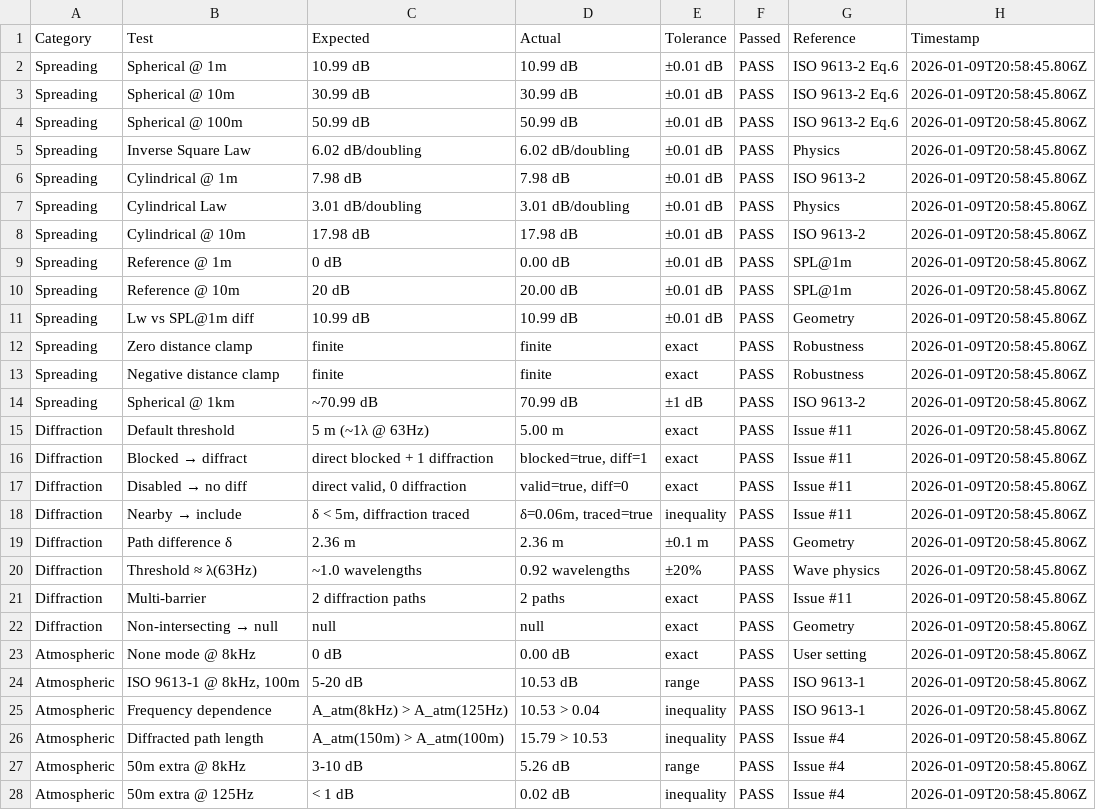
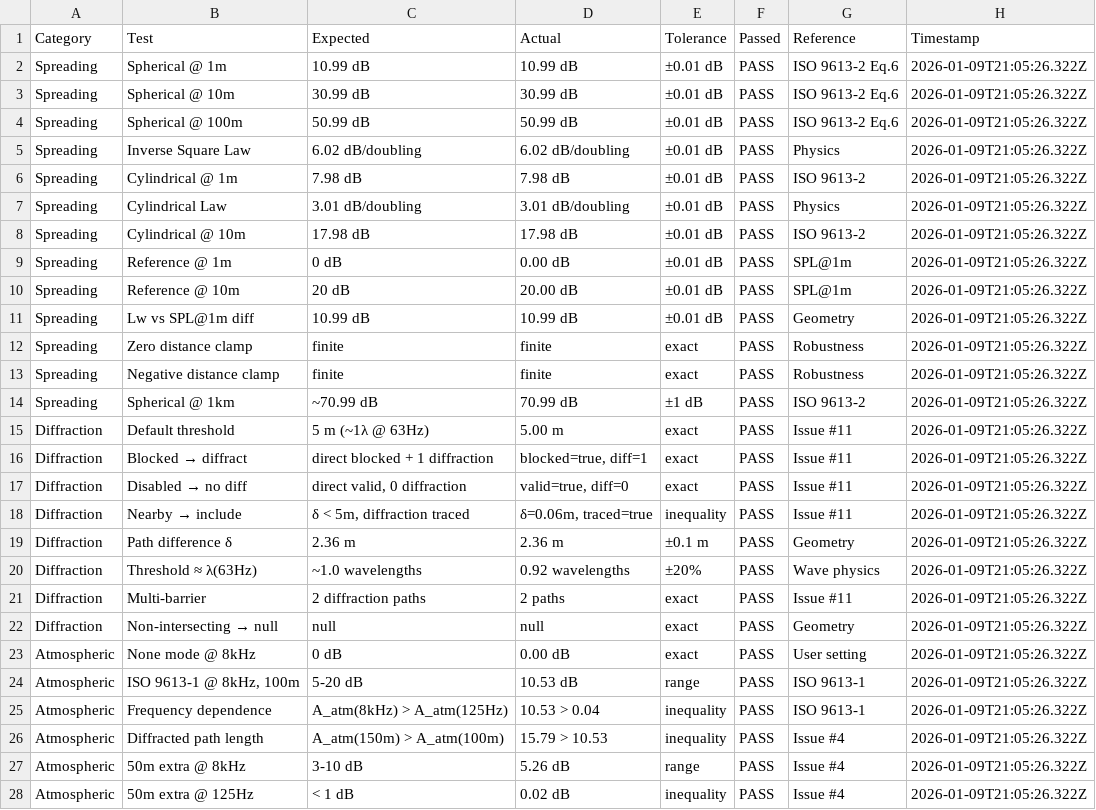
Before and after one commit to KanuToCL/GeoNoise, a CSV file: docs/physics-validation-results.csv, drawn as a sheet; only a part is shown; the diff covers the shown part only.

```diff
--- a/docs/physics-validation-results.csv
+++ b/docs/physics-validation-results.csv
@@ -1,28 +1,28 @@
 Category,Test,Expected,Actual,Tolerance,Passed,Reference,Timestamp
-Spreading,Spherical @ 1m,10.99 dB,10.99 dB,±0.01 dB,PASS,ISO 9613-2 Eq.6,2026-01-09T20:58:45.806Z
-Spreading,Spherical @ 10m,30.99 dB,30.99 dB,±0.01 dB,PASS,ISO 9613-2 Eq.6,2026-01-09T20:58:45.806Z
-Spreading,Spherical @ 100m,50.99 dB,50.99 dB,±0.01 dB,PASS,ISO 9613-2 Eq.6,2026-01-09T20:58:45.806Z
-Spreading,Inverse Square Law,6.02 dB/doubling,6.02 dB/doubling,±0.01 dB,PASS,Physics,2026-01-09T20:58:45.806Z
-Spreading,Cylindrical @ 1m,7.98 dB,7.98 dB,±0.01 dB,PASS,ISO 9613-2,2026-01-09T20:58:45.806Z
-Spreading,Cylindrical Law,3.01 dB/doubling,3.01 dB/doubling,±0.01 dB,PASS,Physics,2026-01-09T20:58:45.806Z
-Spreading,Cylindrical @ 10m,17.98 dB,17.98 dB,±0.01 dB,PASS,ISO 9613-2,2026-01-09T20:58:45.806Z
-Spreading,Reference @ 1m,0 dB,0.00 dB,±0.01 dB,PASS,SPL@1m,2026-01-09T20:58:45.806Z
-Spreading,Reference @ 10m,20 dB,20.00 dB,±0.01 dB,PASS,SPL@1m,2026-01-09T20:58:45.806Z
-Spreading,Lw vs SPL@1m diff,10.99 dB,10.99 dB,±0.01 dB,PASS,Geometry,2026-01-09T20:58:45.806Z
-Spreading,Zero distance clamp,finite,finite,exact,PASS,Robustness,2026-01-09T20:58:45.806Z
-Spreading,Negative distance clamp,finite,finite,exact,PASS,Robustness,2026-01-09T20:58:45.806Z
-Spreading,Spherical @ 1km,~70.99 dB,70.99 dB,±1 dB,PASS,ISO 9613-2,2026-01-09T20:58:45.806Z
-Diffraction,Default threshold,5 m (~1λ @ 63Hz),5.00 m,exact,PASS,Issue #11,2026-01-09T20:58:45.806Z
-Diffraction,Blocked → diffract,direct blocked + 1 diffraction,"blocked=true, diff=1",exact,PASS,Issue #11,2026-01-09T20:58:45.806Z
-Diffraction,Disabled → no diff,"direct valid, 0 diffraction","valid=true, diff=0",exact,PASS,Issue #11,2026-01-09T20:58:45.806Z
-Diffraction,Nearby → include,"δ < 5m, diffraction traced","δ=0.06m, traced=true",inequality,PASS,Issue #11,2026-01-09T20:58:45.806Z
-Diffraction,Path difference δ,2.36 m,2.36 m,±0.1 m,PASS,Geometry,2026-01-09T20:58:45.806Z
-Diffraction,Threshold ≈ λ(63Hz),~1.0 wavelengths,0.92 wavelengths,±20%,PASS,Wave physics,2026-01-09T20:58:45.806Z
-Diffraction,Multi-barrier,2 diffraction paths,2 paths,exact,PASS,Issue #11,2026-01-09T20:58:45.806Z
-Diffraction,Non-intersecting → null,null,null,exact,PASS,Geometry,2026-01-09T20:58:45.806Z
-Atmospheric,None mode @ 8kHz,0 dB,0.00 dB,exact,PASS,User setting,2026-01-09T20:58:45.806Z
-Atmospheric,"ISO 9613-1 @ 8kHz, 100m",5-20 dB,10.53 dB,range,PASS,ISO 9613-1,2026-01-09T20:58:45.806Z
-Atmospheric,Frequency dependence,A_atm(8kHz) > A_atm(125Hz),10.53 > 0.04,inequality,PASS,ISO 9613-1,2026-01-09T20:58:45.806Z
-Atmospheric,Diffracted path length,A_atm(150m) > A_atm(100m),15.79 > 10.53,inequality,PASS,Issue #4,2026-01-09T20:58:45.806Z
-Atmospheric,50m extra @ 8kHz,3-10 dB,5.26 dB,range,PASS,Issue #4,2026-01-09T20:58:45.806Z
-Atmospheric,50m extra @ 125Hz,< 1 dB,0.02 dB,inequality,PASS,Issue #4,2026-01-09T20:58:45.806Z
+Spreading,Spherical @ 1m,10.99 dB,10.99 dB,±0.01 dB,PASS,ISO 9613-2 Eq.6,2026-01-09T21:05:26.322Z
+Spreading,Spherical @ 10m,30.99 dB,30.99 dB,±0.01 dB,PASS,ISO 9613-2 Eq.6,2026-01-09T21:05:26.322Z
+Spreading,Spherical @ 100m,50.99 dB,50.99 dB,±0.01 dB,PASS,ISO 9613-2 Eq.6,2026-01-09T21:05:26.322Z
+Spreading,Inverse Square Law,6.02 dB/doubling,6.02 dB/doubling,±0.01 dB,PASS,Physics,2026-01-09T21:05:26.322Z
+Spreading,Cylindrical @ 1m,7.98 dB,7.98 dB,±0.01 dB,PASS,ISO 9613-2,2026-01-09T21:05:26.322Z
+Spreading,Cylindrical Law,3.01 dB/doubling,3.01 dB/doubling,±0.01 dB,PASS,Physics,2026-01-09T21:05:26.322Z
+Spreading,Cylindrical @ 10m,17.98 dB,17.98 dB,±0.01 dB,PASS,ISO 9613-2,2026-01-09T21:05:26.322Z
+Spreading,Reference @ 1m,0 dB,0.00 dB,±0.01 dB,PASS,SPL@1m,2026-01-09T21:05:26.322Z
+Spreading,Reference @ 10m,20 dB,20.00 dB,±0.01 dB,PASS,SPL@1m,2026-01-09T21:05:26.322Z
+Spreading,Lw vs SPL@1m diff,10.99 dB,10.99 dB,±0.01 dB,PASS,Geometry,2026-01-09T21:05:26.322Z
+Spreading,Zero distance clamp,finite,finite,exact,PASS,Robustness,2026-01-09T21:05:26.322Z
+Spreading,Negative distance clamp,finite,finite,exact,PASS,Robustness,2026-01-09T21:05:26.322Z
+Spreading,Spherical @ 1km,~70.99 dB,70.99 dB,±1 dB,PASS,ISO 9613-2,2026-01-09T21:05:26.322Z
+Diffraction,Default threshold,5 m (~1λ @ 63Hz),5.00 m,exact,PASS,Issue #11,2026-01-09T21:05:26.322Z
+Diffraction,Blocked → diffract,direct blocked + 1 diffraction,"blocked=true, diff=1",exact,PASS,Issue #11,2026-01-09T21:05:26.322Z
+Diffraction,Disabled → no diff,"direct valid, 0 diffraction","valid=true, diff=0",exact,PASS,Issue #11,2026-01-09T21:05:26.322Z
+Diffraction,Nearby → include,"δ < 5m, diffraction traced","δ=0.06m, traced=true",inequality,PASS,Issue #11,2026-01-09T21:05:26.322Z
+Diffraction,Path difference δ,2.36 m,2.36 m,±0.1 m,PASS,Geometry,2026-01-09T21:05:26.322Z
+Diffraction,Threshold ≈ λ(63Hz),~1.0 wavelengths,0.92 wavelengths,±20%,PASS,Wave physics,2026-01-09T21:05:26.322Z
+Diffraction,Multi-barrier,2 diffraction paths,2 paths,exact,PASS,Issue #11,2026-01-09T21:05:26.322Z
+Diffraction,Non-intersecting → null,null,null,exact,PASS,Geometry,2026-01-09T21:05:26.322Z
+Atmospheric,None mode @ 8kHz,0 dB,0.00 dB,exact,PASS,User setting,2026-01-09T21:05:26.322Z
+Atmospheric,"ISO 9613-1 @ 8kHz, 100m",5-20 dB,10.53 dB,range,PASS,ISO 9613-1,2026-01-09T21:05:26.322Z
+Atmospheric,Frequency dependence,A_atm(8kHz) > A_atm(125Hz),10.53 > 0.04,inequality,PASS,ISO 9613-1,2026-01-09T21:05:26.322Z
+Atmospheric,Diffracted path length,A_atm(150m) > A_atm(100m),15.79 > 10.53,inequality,PASS,Issue #4,2026-01-09T21:05:26.322Z
+Atmospheric,50m extra @ 8kHz,3-10 dB,5.26 dB,range,PASS,Issue #4,2026-01-09T21:05:26.322Z
+Atmospheric,50m extra @ 125Hz,< 1 dB,0.02 dB,inequality,PASS,Issue #4,2026-01-09T21:05:26.322Z
```
Also changed, not shown: 12 added rows and 50 edited cells elsewhere in this file, 1 other file.
